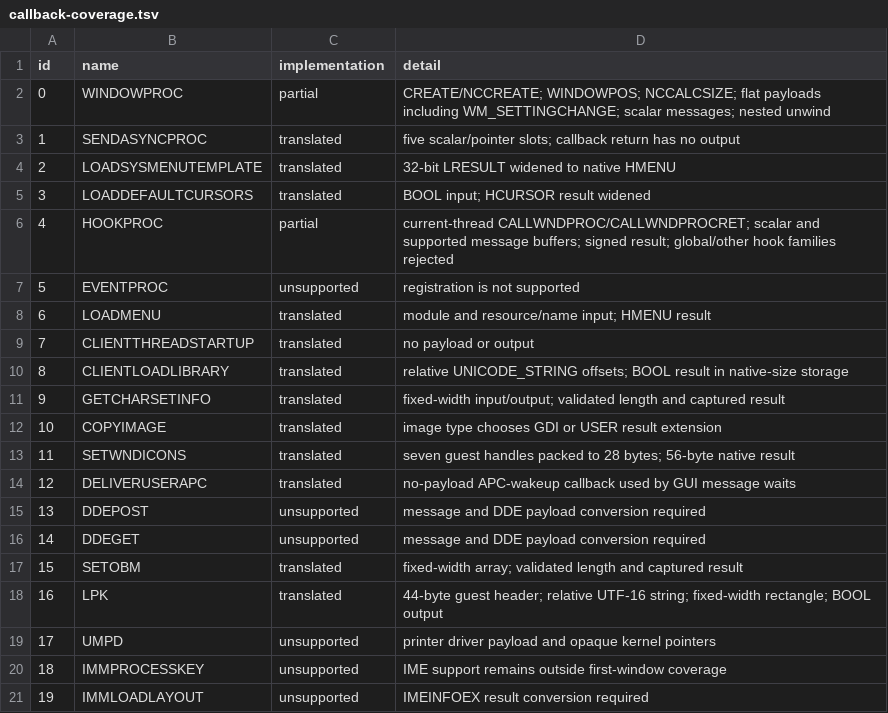
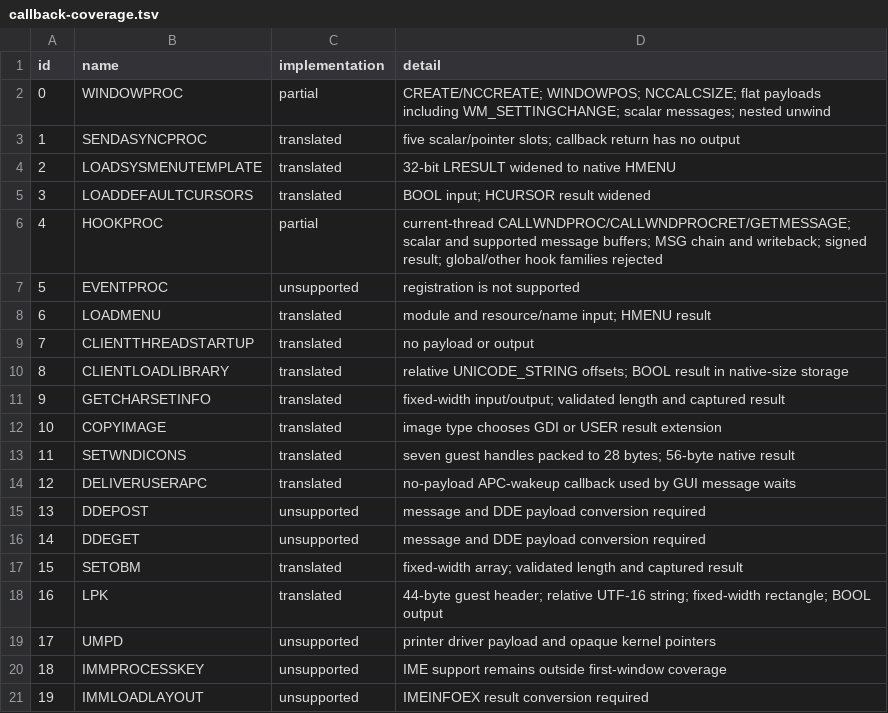
Before and after one commit to tomassrnka/reactos, a TSV file: dll/wow64win/callback-coverage.tsv, drawn as a sheet.

Commit message:
[WOW64WIN] Translate current-thread GETMESSAGE hooks and chaining

```diff
--- a/dll/wow64win/callback-coverage.tsv
+++ b/dll/wow64win/callback-coverage.tsv
@@ -5,3 +5,3 @@ id	name	implementation	detail
 3	LOADDEFAULTCURSORS	translated	BOOL input; HCURSOR result widened
-4	HOOKPROC	partial	current-thread CALLWNDPROC/CALLWNDPROCRET; scalar and supported message buffers; signed result; global/other hook families rejected
+4	HOOKPROC	partial	current-thread CALLWNDPROC/CALLWNDPROCRET/GETMESSAGE; scalar and supported message buffers; MSG chain and writeback; signed result; global/other hook families rejected
 5	EVENTPROC	unsupported	registration is not supported
```
Also changed, not shown: dll/wow64win/coverage.tsv, 8 other files.
